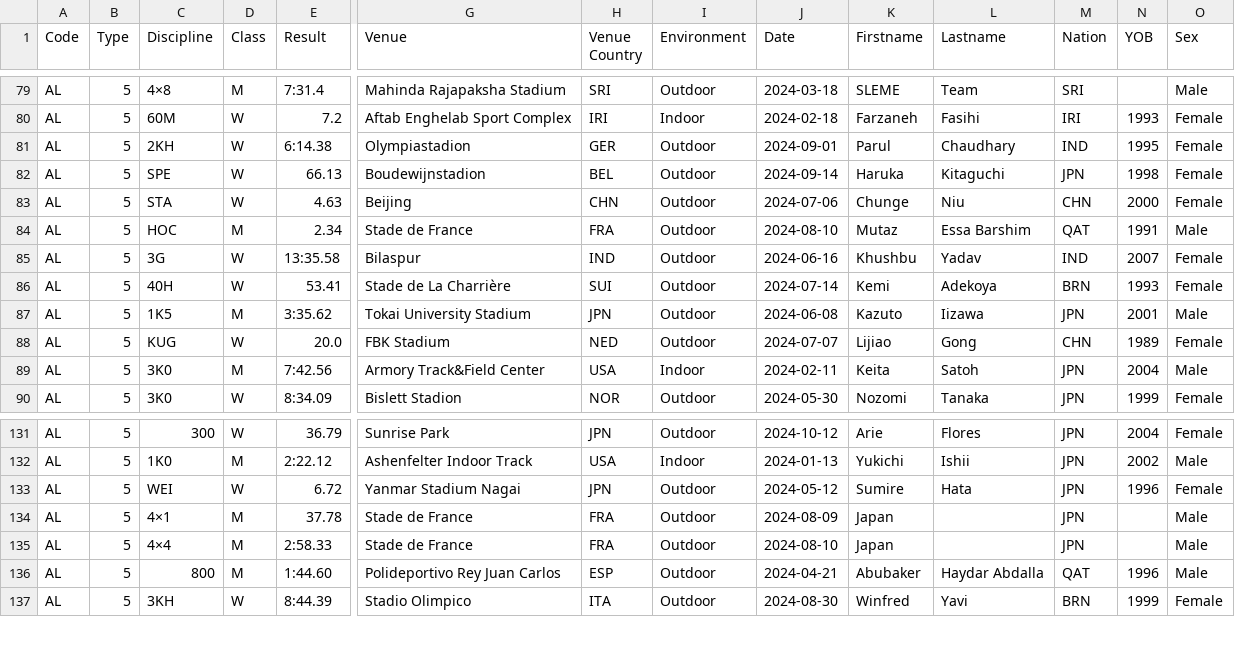
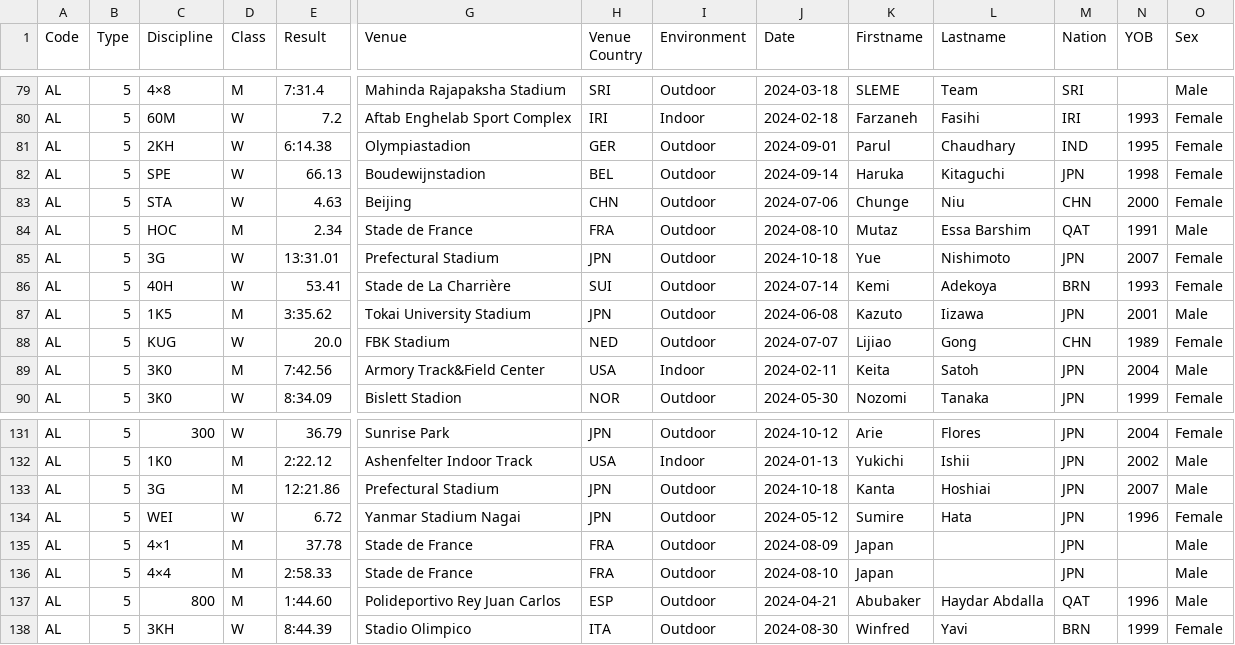
Before and after one commit to nimarion/records, a CSV file: leads/senior/area.csv, drawn as a sheet; only a part is shown, gaps mark what is left out; rows hold the shown columns only; the diff names each change by its address in the sheet, - before the commit and + after, or states it on an @@ line.

```diff
--- a/leads/senior/area.csv
+++ b/leads/senior/area.csv
-E85 (Result): 13:35.58
+E85 (Result): 13:31.01
-G85 (Venue): Bilaspur
+G85 (Venue): Prefectural Stadium
-H85 (Venue Country): IND
+H85 (Venue Country): JPN
-J85 (Date): 2024-06-16
+J85 (Date): 2024-10-18
-K85 (Firstname): Khushbu
+K85 (Firstname): Yue
-L85 (Lastname): Yadav
+L85 (Lastname): Nishimoto
-M85 (Nation): IND
+M85 (Nation): JPN
+row 133: AL | 5 | 3G | M | 12:21.86 | Prefectural Stadium | JPN | Outdoor | 2024-10-18 | Kanta | Hoshiai | JPN | 2007 | Male
```
Also changed, not shown: leads/u20/area.csv.
